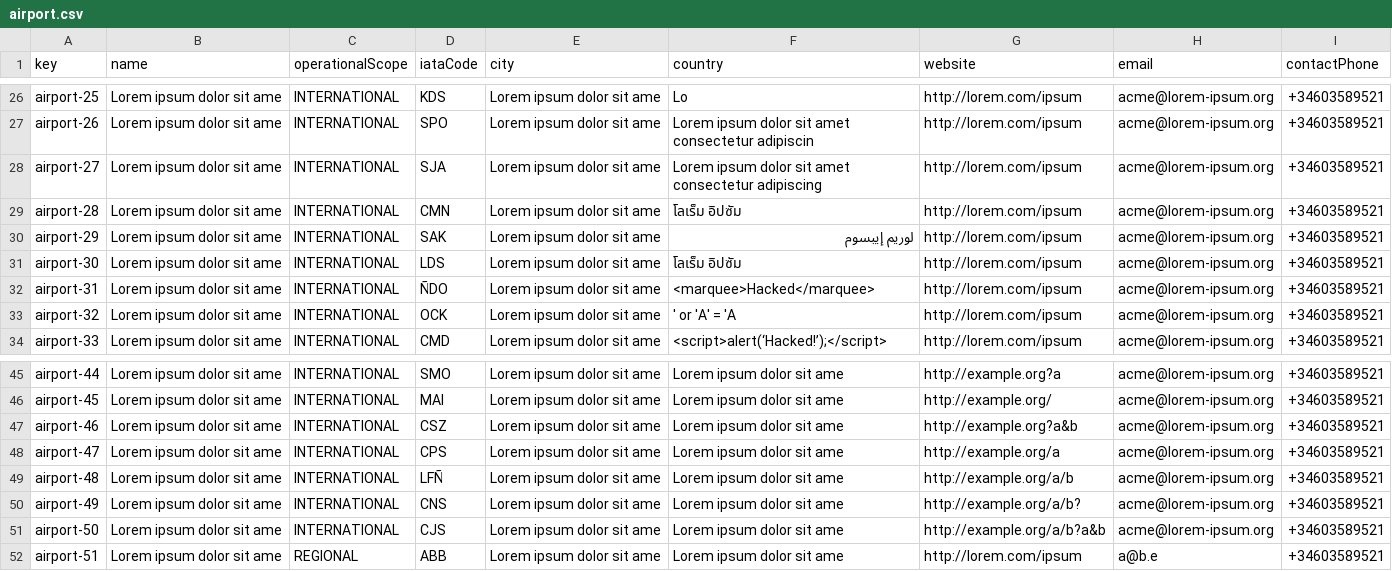
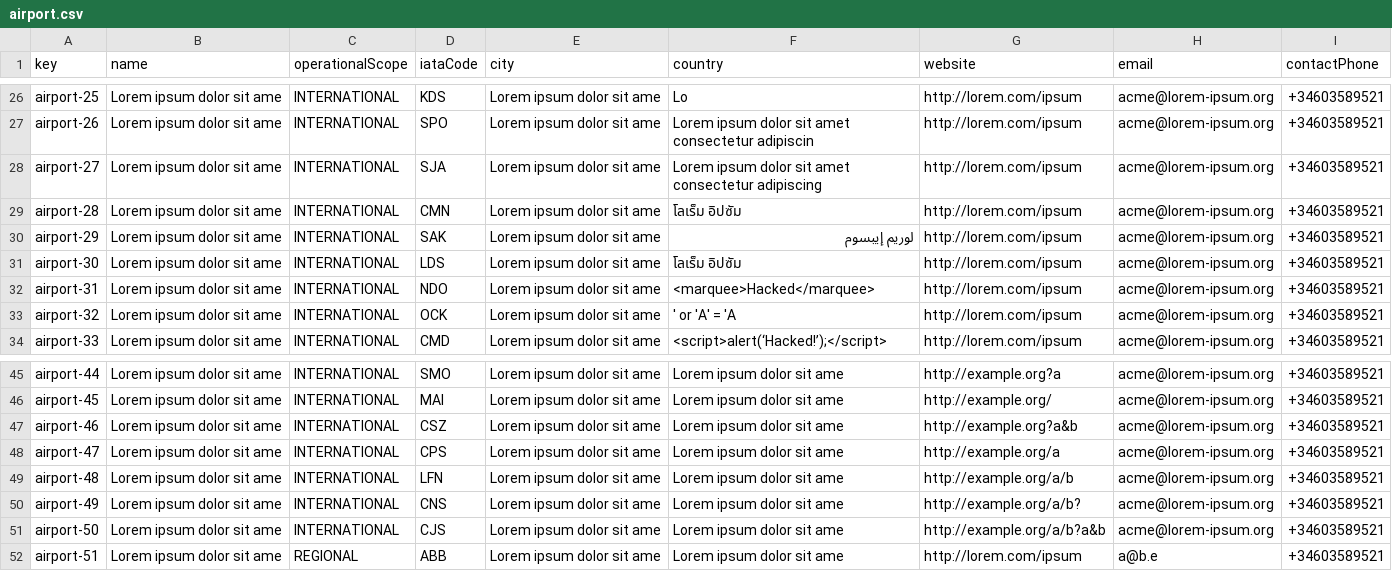
Before and after one commit to JoaquinBorjaLeon/C1-047-Acme-ANS-D03, a CSV file: src/main/resources/WEB-INF/data/sample/airport.csv, drawn as a sheet; only a part is shown, gaps mark what is left out.

```diff
--- a/src/main/resources/WEB-INF/data/sample/airport.csv
+++ b/src/main/resources/WEB-INF/data/sample/airport.csv
@@ -31,3 +31,3 @@ airport-29,Lorem ipsum dolor sit ame,INTERNATIONAL,SAK,Lorem ipsum dolor sit ame
 airport-30,Lorem ipsum dolor sit ame,INTERNATIONAL,LDS,Lorem ipsum dolor sit ame,โลเร็ม อิปซัม,http://lorem.com/ipsum,acme@lorem-ipsum.org,+34603589521
-airport-31,Lorem ipsum dolor sit ame,INTERNATIONAL,ÑDO,Lorem ipsum dolor sit ame,<marquee>Hacked</marquee>,http://lorem.com/ipsum,acme@lorem-ipsum.org,+34603589521
+airport-31,Lorem ipsum dolor sit ame,INTERNATIONAL,NDO,Lorem ipsum dolor sit ame,<marquee>Hacked</marquee>,http://lorem.com/ipsum,acme@lorem-ipsum.org,+34603589521
 airport-32,Lorem ipsum dolor sit ame,INTERNATIONAL,OCK,Lorem ipsum dolor sit ame,' or 'A' = 'A ,http://lorem.com/ipsum,acme@lorem-ipsum.org,+34603589521
@@ -48,3 +48,3 @@ airport-46,Lorem ipsum dolor sit ame,INTERNATIONAL,CSZ,Lorem ipsum dolor sit ame
 airport-47,Lorem ipsum dolor sit ame,INTERNATIONAL,CPS,Lorem ipsum dolor sit ame,Lorem ipsum dolor sit ame,http://example.org/a,acme@lorem-ipsum.org,+34603589521
-airport-48,Lorem ipsum dolor sit ame,INTERNATIONAL,LFÑ,Lorem ipsum dolor sit ame,Lorem ipsum dolor sit ame,http://example.org/a/b,acme@lorem-ipsum.org,+34603589521
+airport-48,Lorem ipsum dolor sit ame,INTERNATIONAL,LFN,Lorem ipsum dolor sit ame,Lorem ipsum dolor sit ame,http://example.org/a/b,acme@lorem-ipsum.org,+34603589521
 airport-49,Lorem ipsum dolor sit ame,INTERNATIONAL,CNS,Lorem ipsum dolor sit ame,Lorem ipsum dolor sit ame,http://example.org/a/b?,acme@lorem-ipsum.org,+34603589521
```
Also changed, not shown: 1 other file.
